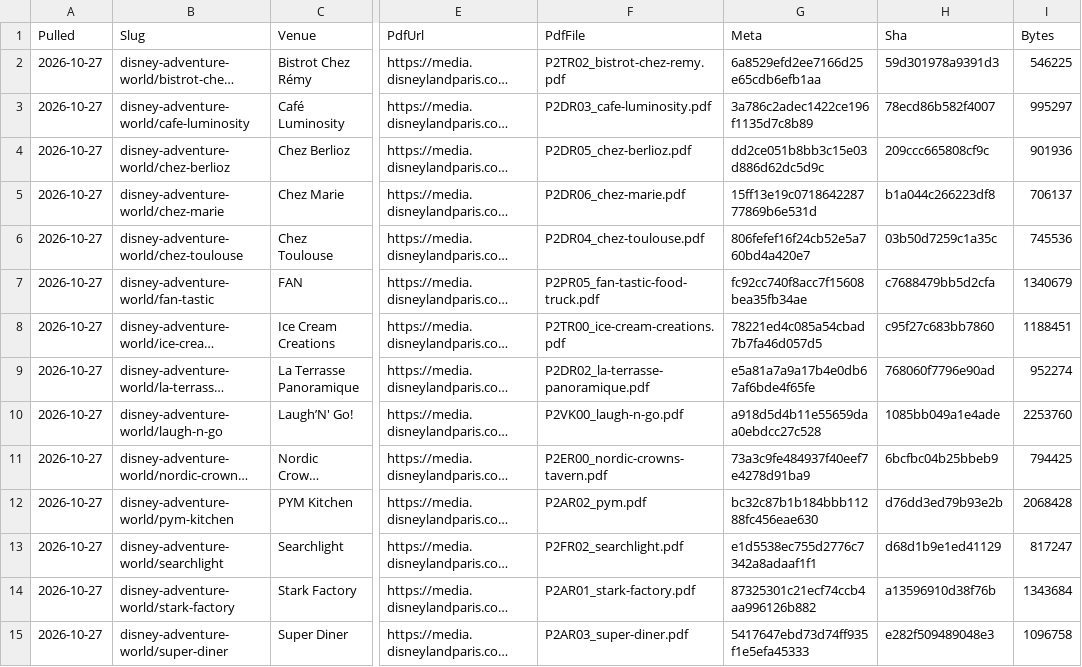
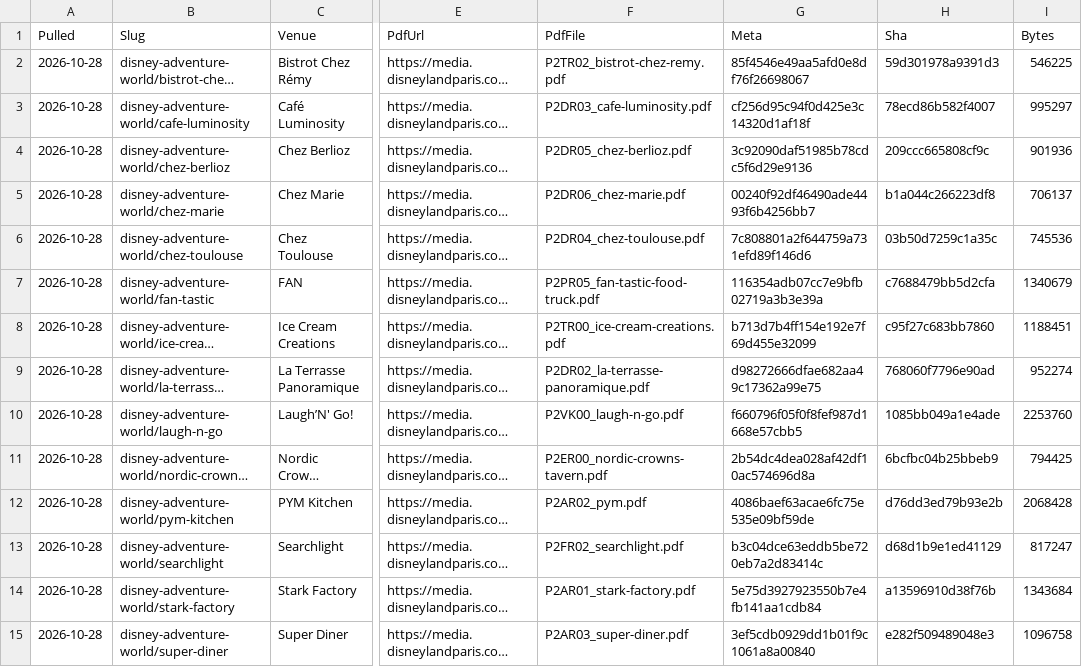
Before and after one commit to scoopdisney/paris-menu-watch, a CSV file: data/venues.csv, drawn as a sheet; only a part is shown, gaps mark what is left out; long unchanged cells end in …; the diff covers the shown part only; the diff names each change by its address in the sheet, - before the commit and + after, or states it on an @@ line.

```diff
--- a/data/venues.csv
+++ b/data/venues.csv
-A2:A15 (Pulled): 2026-10-27
+A2:A15 (Pulled): 2026-10-28
-G2 (Meta): 6a8529efd2ee7166d25e65cdb6efb1aa
+G2 (Meta): 85f4546e49aa5afd0e8df76f26698067
-G3 (Meta): 3a786c2adec1422ce196f1135d7c8b89
+G3 (Meta): cf256d95c94f0d425e3c14320d1af18f
-G4 (Meta): dd2ce051b8bb3c15e03d886d62dc5d9c
+G4 (Meta): 3c92090daf51985b78cdc5f6d29e9136
-G5 (Meta): 15ff13e19c071864228777869b6e531d
+G5 (Meta): 00240f92df46490ade4493f6b4256bb7
-G6 (Meta): 806fefef16f24cb52e5a760bd4a420e7
+G6 (Meta): 7c808801a2f644759a731efd89f146d6
-G7 (Meta): fc92cc740f8acc7f15608bea35fb34ae
+G7 (Meta): 116354adb07cc7e9bfb02719a3b3e39a
-G8 (Meta): 78221ed4c085a54cbad7b7fa46d057d5
+G8 (Meta): b713d7b4ff154e192e7f69d455e32099
-G9 (Meta): e5a81a7a9a17b4e0db67af6bde4f65fe
+G9 (Meta): d98272666dfae682aa49c17362a99e75
-G10 (Meta): a918d5d4b11e55659daa0ebdcc27c528
+G10 (Meta): f660796f05f0f8fef987d1668e57cbb5
-G11 (Meta): 73a3c9fe484937f40eef7e4278d91ba9
+G11 (Meta): 2b54dc4dea028af42df10ac574696d8a
-G12 (Meta): bc32c87b1b184bbb11288fc456eae630
+G12 (Meta): 4086baef63acae6fc75e535e09bf59de
-G13 (Meta): e1d5538ec755d2776c7342a8adaaf1f1
+G13 (Meta): b3c04dce63eddb5be720eb7a2d83414c
-G14 (Meta): 87325301c21ecf74ccb4aa996126b882
+G14 (Meta): 5e75d3927923550b7e4fb141aa1cdb84
-G15 (Meta): 5417647ebd73d74ff935f1e5efa45333
+G15 (Meta): 3ef5cdb0929dd1b01f9c1061a8a00840
```
Also changed, not shown: 140 edited cells elsewhere in this file, data/prices.csv, 1 other file.
